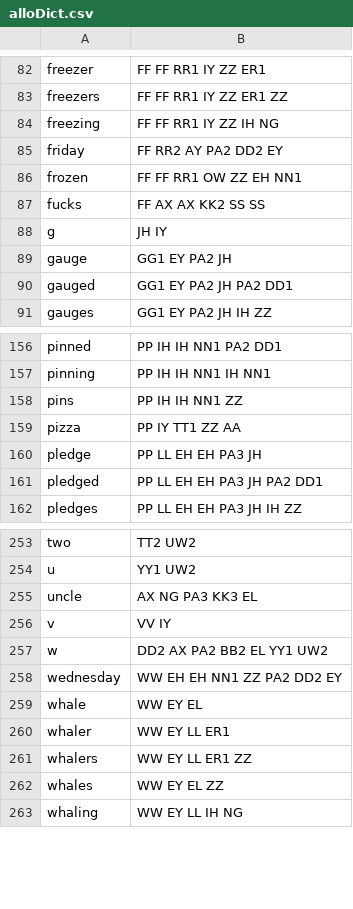
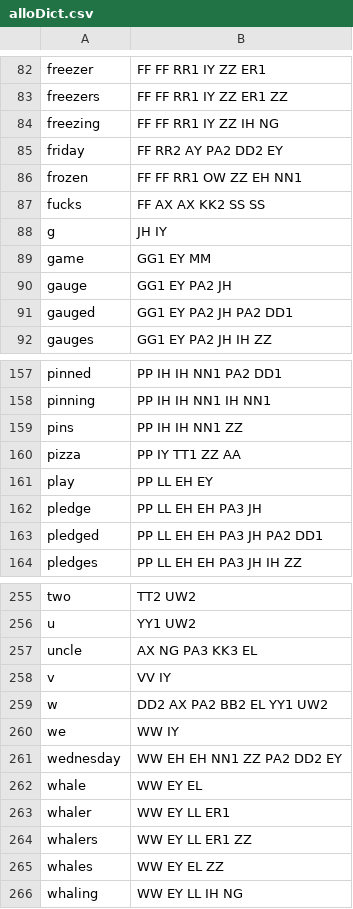
Before and after one commit to jorgev/arduino, a CSV file: build_status/alloDict.csv, drawn as a sheet; only a part is shown, gaps mark what is left out.

Commit message:
default message now says 'shall we play a game'

```diff
--- a/build_status/alloDict.csv
+++ b/build_status/alloDict.csv
@@ -88,2 +88,3 @@ fucks,FF AX AX KK2 SS SS
 g,JH IY
+game,GG1 EY MM
 gauge,GG1 EY PA2 JH
@@ -159,2 +160,3 @@ pins,PP IH IH NN1 ZZ
 pizza,PP IY TT1 ZZ AA
+play,PP LL EH EY
 pledge,PP LL EH EH PA3 JH
@@ -257,2 +259,3 @@ v,VV IY
 w,DD2 AX PA2 BB2 EL YY1 UW2
+we,WW IY
 wednesday,WW EH EH NN1 ZZ PA2 DD2 EY
```
Also changed, not shown: 1 other file.
